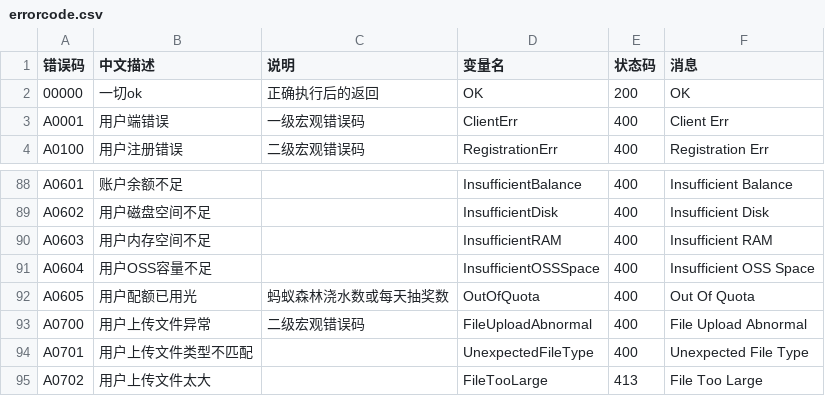
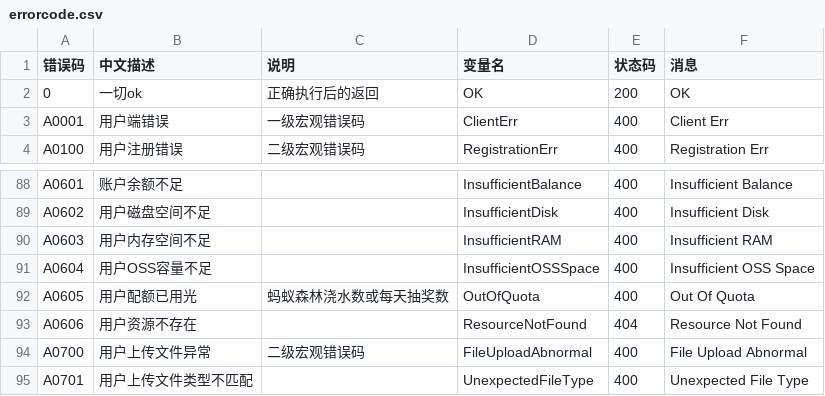
Before and after one commit to kjhch/go-common, a CSV file: configs/errorcode.csv (was restful/errno/resource/errorcode.csv), drawn as a sheet; only a part is shown, gaps mark what is left out; the shorter side is filled out with more unchanged rows.

```diff
--- a/restful/errno/resource/errorcode.csv
+++ b/configs/errorcode.csv
@@ -1,3 +1,3 @@
 错误码,中文描述,说明,变量名,状态码,消息
-00000,一切ok,正确执行后的返回,OK,200,OK
+0,一切ok,正确执行后的返回,OK,200,OK
 A0001,用户端错误,一级宏观错误码,ClientErr,400,Client Err
@@ -92,2 +92,3 @@ A0604,用户OSS容量不足,,InsufficientOSSSpace,400,Insufficient OSS Space
 A0605,用户配额已用光,蚂蚁森林浇水数或每天抽奖数,OutOfQuota,400,Out Of Quota
+A0606,用户资源不存在,,ResourceNotFound,404,Resource Not Found
 A0700,用户上传文件异常,二级宏观错误码,FileUploadAbnormal,400,File Upload Abnormal
```
Also changed, not shown: 15 other files.
